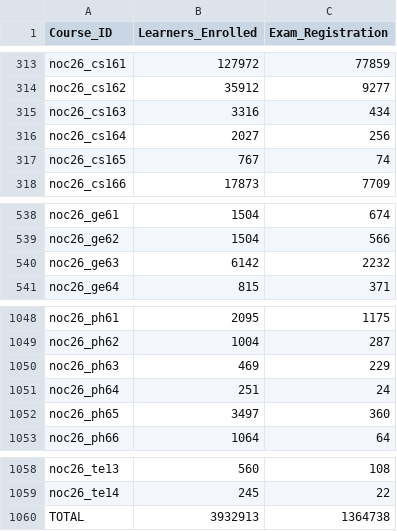
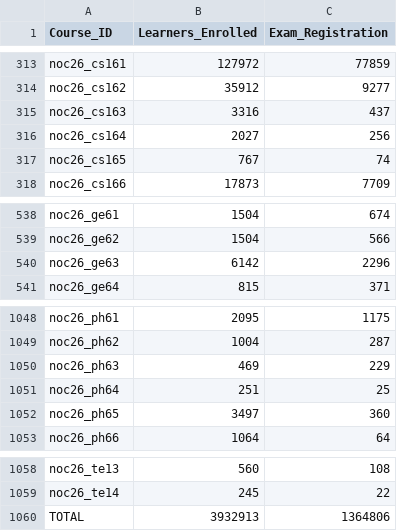
Before and after one commit to 01234santhoshprabhu/count, a CSV file: enrollment_report.csv, drawn as a sheet; only a part is shown, gaps mark what is left out.

Commit message:
Auto refresh live dashboard data

```diff
--- a/enrollment_report.csv
+++ b/enrollment_report.csv
@@ -314,3 +314,3 @@ noc26_cs161,127972,77859
 noc26_cs162,35912,9277
-noc26_cs163,3316,434
+noc26_cs163,3316,437
 noc26_cs164,2027,256
@@ -539,3 +539,3 @@ noc26_ge61,1504,674
 noc26_ge62,1504,566
-noc26_ge63,6142,2232
+noc26_ge63,6142,2296
 noc26_ge64,815,371
@@ -1050,3 +1050,3 @@ noc26_ph62,1004,287
 noc26_ph63,469,229
-noc26_ph64,251,24
+noc26_ph64,251,25
 noc26_ph65,3497,360
@@ -1059,2 +1059,2 @@ noc26_te13,560,108
 noc26_te14,245,22
-TOTAL,3932913,1364738
+TOTAL,3932913,1364806
```
Also changed, not shown: 1 other file.
